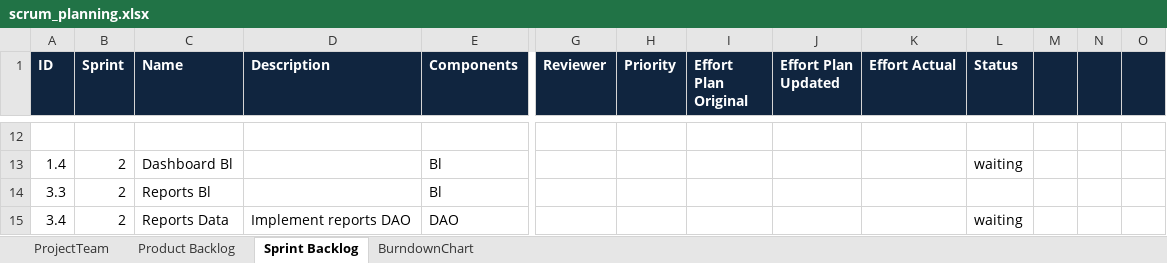
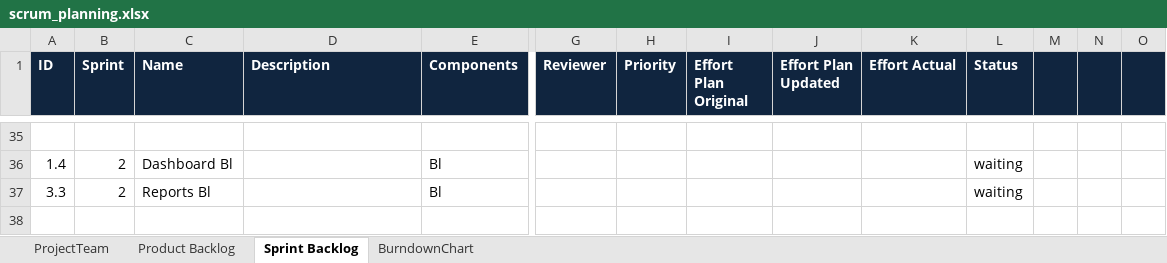
Before and after one commit to s-thoeni/ch.bfh.bti7081.s2016.white, an Excel workbook: doc/task10/scrum_planning.xlsx, sheet Sprint Backlog, drawn as a sheet; only a part is shown, gaps mark what is left out; values as stored, in another font and other column widths than the file's, no borders; removed rows and columns are numbered as before the commit, all else as after; rows hold the shown columns only; the diff covers the shown part only; the diff names each change by its address in the sheet, - before the commit and + after, or states it on an @@ line.

Commit message:
Update sprint planing

```diff
--- a/doc/task10/scrum_planning.xlsx (sheet Sprint Backlog)
+++ b/doc/task10/scrum_planning.xlsx (sheet Sprint Backlog)
-L37 (Status): (empty)
+L37 (Status): waiting
-row 15: 3.4 | 2 | Reports Data | Implement reports DAO | DAO |  |  |  |  |  | waiting
```
Also changed, not shown: 23 added rows and 15 edited cells elsewhere in this sheet, formulas that keep their value.
